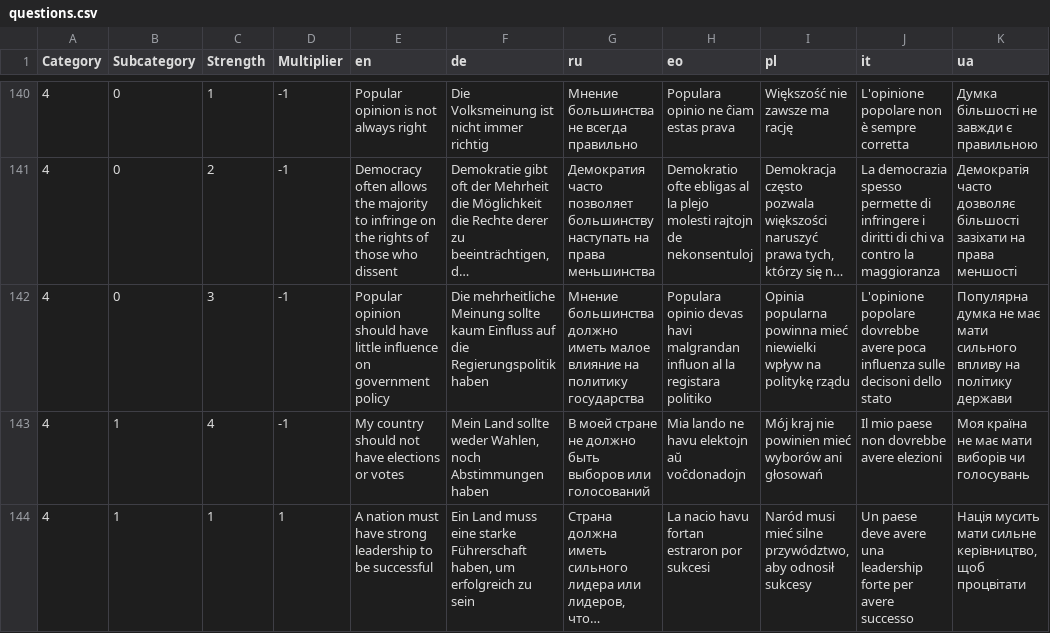
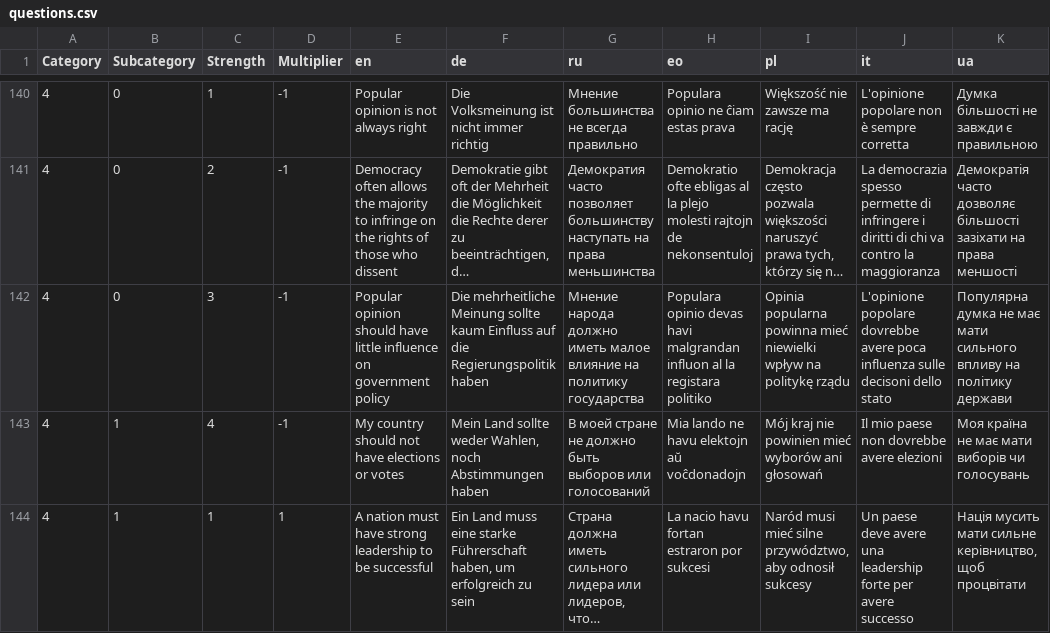
Before and after one commit to sixtriangles/sixtriangles.github.io, a CSV file: questions.csv, drawn as a sheet; only a part is shown, gaps mark what is left out; long unchanged cells end in …; the diff names each change by its address in the sheet, - before the commit and + after, or states it on an @@ line.

Commit message:
fix style

```diff
--- a/questions.csv
+++ b/questions.csv
-G142 (ru): Мнение большинства должно иметь…
+G142 (ru): Мнение народа должно иметь…
```
